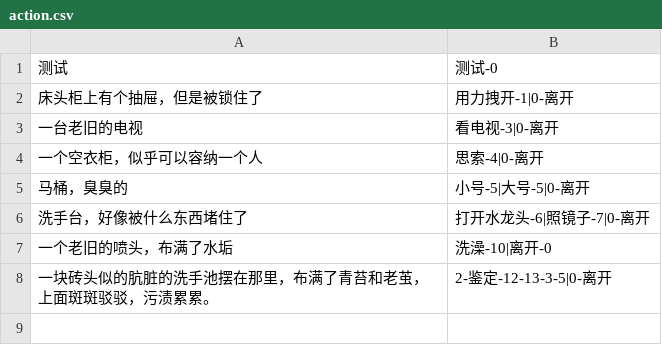
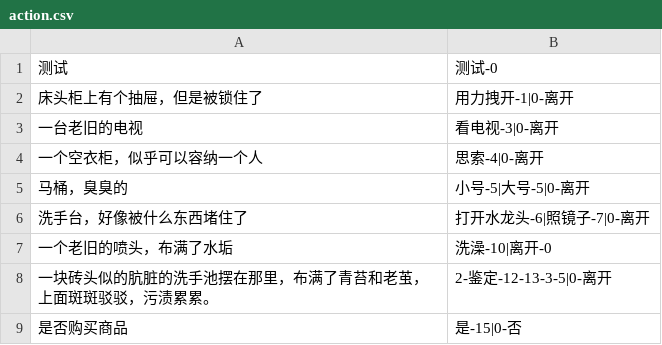
Before and after one commit to YuZhenlol/InferenceAI.github.io, a CSV file: StreamingAssets/action.csv, drawn as a sheet; the diff names each change by its address in the sheet, - before the commit and + after, or states it on an @@ line.

```diff
--- a/StreamingAssets/action.csv
+++ b/StreamingAssets/action.csv
+row 9: 是否购买商品 | 是-15|0-否
```
Also changed, not shown: StreamingAssets/action_f.csv, 3 other files.
